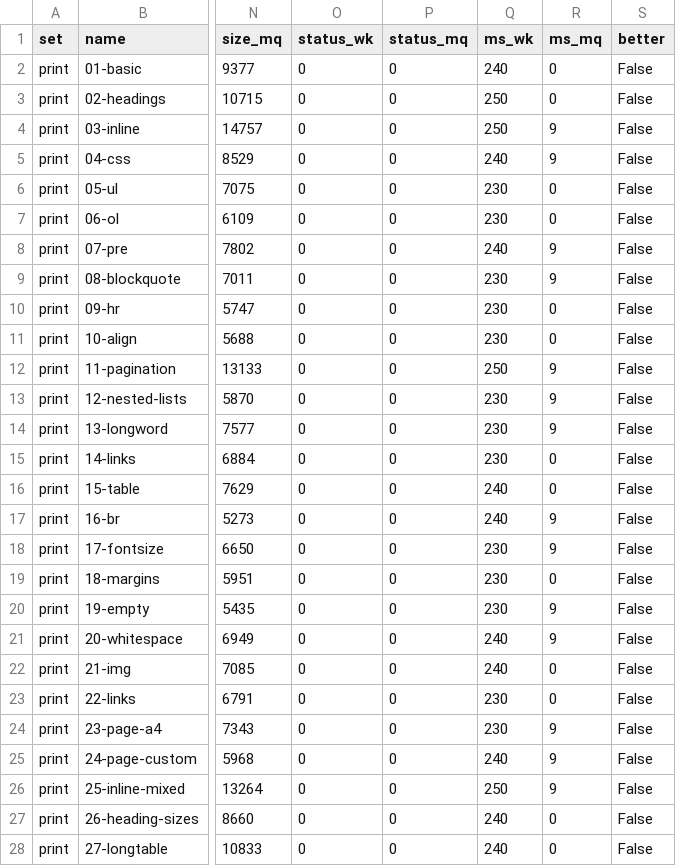
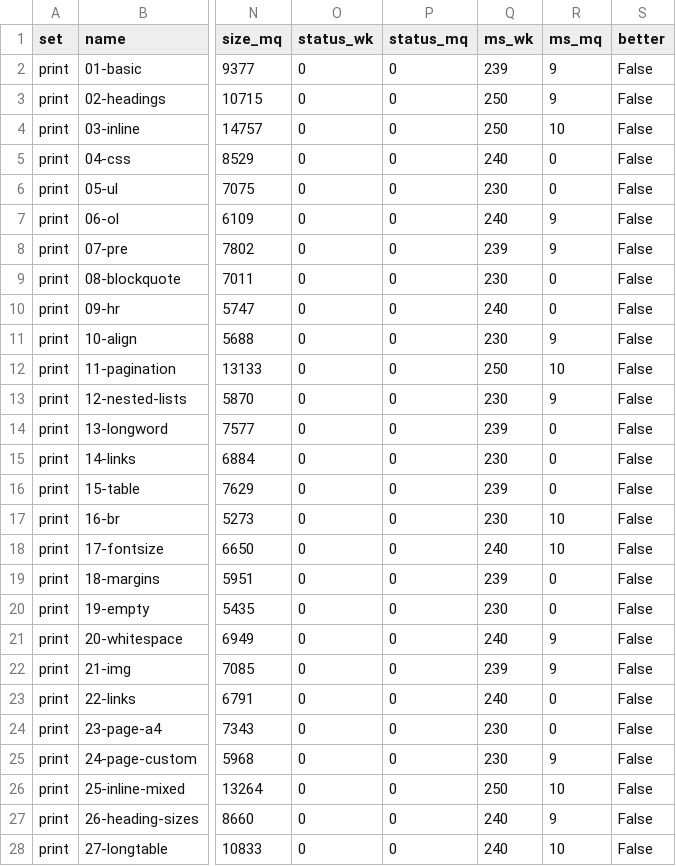
Before and after one commit to marqiushq/wkhtmltopdf-parity, a CSV file: results/0.12.8/linux-arm64/scores.csv, drawn as a sheet; only a part is shown, gaps mark what is left out; the diff covers the shown part only; the diff names each change by its address in the sheet, - before the commit and + after, or states it on an @@ line.

```diff
--- a/results/0.12.8/linux-arm64/scores.csv
+++ b/results/0.12.8/linux-arm64/scores.csv
-Q2 (ms_wk): 240
+Q2 (ms_wk): 239
-R2:R3 (ms_mq): 0
+R2:R3 (ms_mq): 9
-R4 (ms_mq): 9
+R4 (ms_mq): 10
-R5 (ms_mq): 9
+R5 (ms_mq): 0
-Q7 (ms_wk): 230
+Q7 (ms_wk): 240
-R7 (ms_mq): 0
+R7 (ms_mq): 9
-Q8 (ms_wk): 240
+Q8 (ms_wk): 239
-R9 (ms_mq): 9
+R9 (ms_mq): 0
-Q10 (ms_wk): 230
+Q10 (ms_wk): 240
-R11 (ms_mq): 0
+R11 (ms_mq): 9
-R12 (ms_mq): 9
+R12 (ms_mq): 10
-Q14 (ms_wk): 230
+Q14 (ms_wk): 239
-R14 (ms_mq): 9
+R14 (ms_mq): 0
-Q16 (ms_wk): 240
+Q16 (ms_wk): 239
-Q17 (ms_wk): 240
+Q17 (ms_wk): 230
-R17:R18 (ms_mq): 9
+R17:R18 (ms_mq): 10
-Q18 (ms_wk): 230
+Q18 (ms_wk): 240
-Q19 (ms_wk): 230
+Q19 (ms_wk): 239
-R20 (ms_mq): 9
+R20 (ms_mq): 0
-Q22 (ms_wk): 240
+Q22 (ms_wk): 239
-R22 (ms_mq): 0
+R22 (ms_mq): 9
-Q23 (ms_wk): 230
+Q23 (ms_wk): 240
-R24 (ms_mq): 9
+R24 (ms_mq): 0
-Q25 (ms_wk): 240
+Q25 (ms_wk): 230
-R26 (ms_mq): 9
+R26 (ms_mq): 10
-R27 (ms_mq): 0
+R27 (ms_mq): 9
-R28 (ms_mq): 0
+R28 (ms_mq): 10
```
Also changed, not shown: 92 edited cells elsewhere in this file, results/0.12.8/linux-amd64/scores.csv, results/history.tsv, 12 other files.
